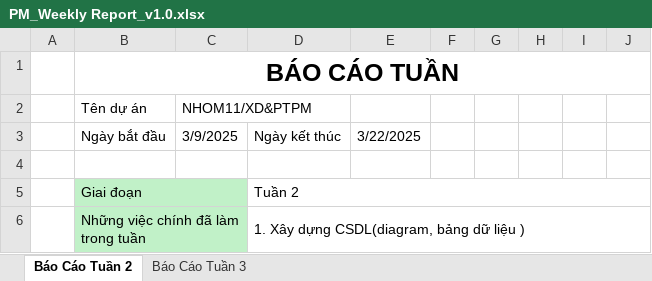
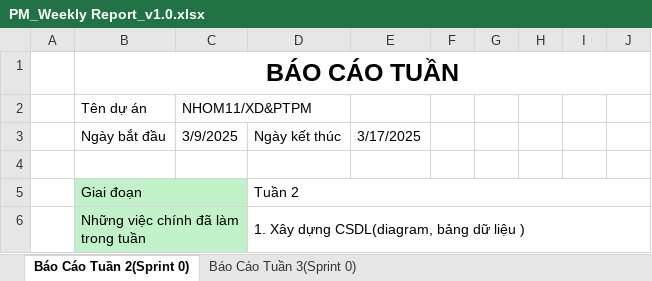
Before and after one commit to longchubby0210/BaoCaoXayDungPhatTrienPM, an Excel workbook: Nhom11-XD&PTPM_Week_3/PM_Weekly Report_v1.0.xlsx, sheet Báo Cáo Tuần 2(Sprint 0), drawn as a sheet; only a part is shown; values as stored, in another font and other column widths than the file's, no borders; the diff names each change by its address in the sheet, - before the commit and + after, or states it on an @@ line.

```diff
--- a/Nhom11-XD&PTPM_Week_3/PM_Weekly Report_v1.0.xlsx (sheet Báo Cáo Tuần 2(Sprint 0))
+++ b/Nhom11-XD&PTPM_Week_3/PM_Weekly Report_v1.0.xlsx (sheet Báo Cáo Tuần 2(Sprint 0))
-sheet tab: Báo Cáo Tuần 2
+sheet tab: Báo Cáo Tuần 2(Sprint 0)
-sheet tab: Báo Cáo Tuần 3
+sheet tab: Báo Cáo Tuần 3(Sprint 0)
-E3: 3/22/2025
+E3: 3/17/2025
```
Also changed, not shown: sheet Báo Cáo Tuần 3(Sprint 0), 19 other files.
